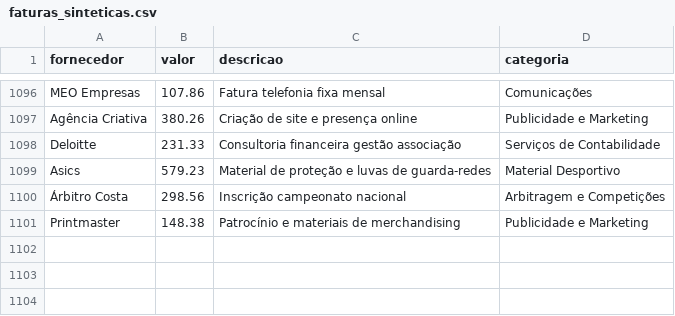
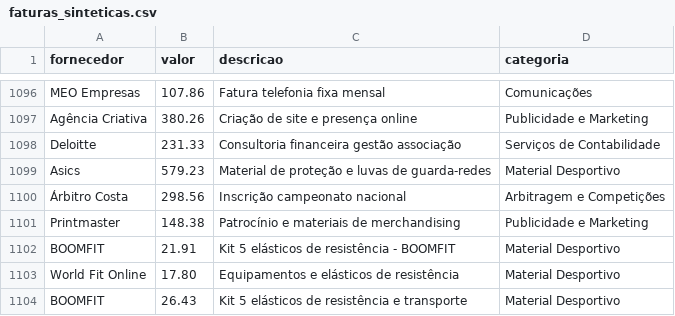
Before and after one commit to pedromcm23/invoice-classifier, a CSV file: data/faturas_sinteticas.csv, drawn as a sheet; only a part is shown, gaps mark what is left out; the diff names each change by its address in the sheet, - before the commit and + after, or states it on an @@ line.

```diff
--- a/data/faturas_sinteticas.csv
+++ b/data/faturas_sinteticas.csv
+row 1102: BOOMFIT | 21.91 | Kit 5 elásticos de resistência - BOOMFIT | Material Desportivo
+row 1103: World Fit Online | 17.80 | Equipamentos e elásticos de resistência | Material Desportivo
+row 1104: BOOMFIT | 26.43 | Kit 5 elásticos de resistência e transporte | Material Desportivo
```
Also changed, not shown: 10 other files.
